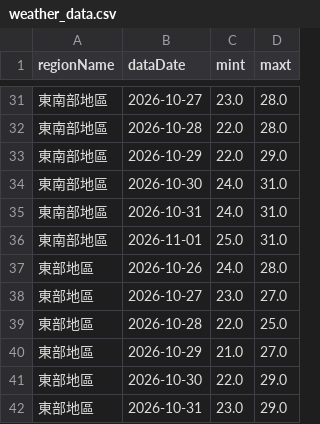
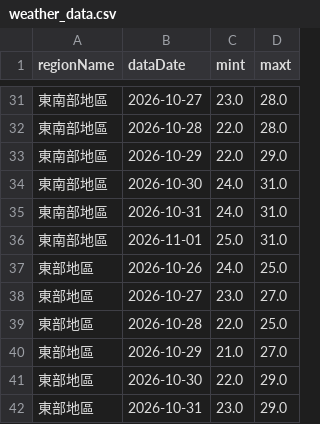
Before and after one commit to A0966411725-png/HW1-CWA-Weather, a CSV file: weather_data.csv, drawn as a sheet; only a part is shown, gaps mark what is left out; the diff covers the shown part only.

```diff
--- a/weather_data.csv
+++ b/weather_data.csv
@@ -36,3 +36,3 @@
 東南部地區,2026-11-01,25.0,31.0
-東部地區,2026-10-26,24.0,28.0
+東部地區,2026-10-26,24.0,25.0
 東部地區,2026-10-27,23.0,27.0
```
Also changed, not shown: 5 edited cells elsewhere in this file, 1 other file.
